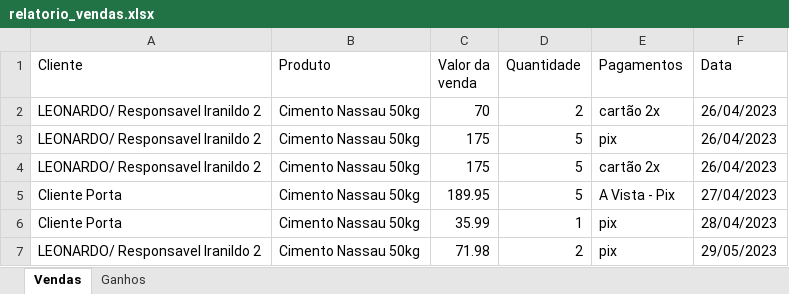
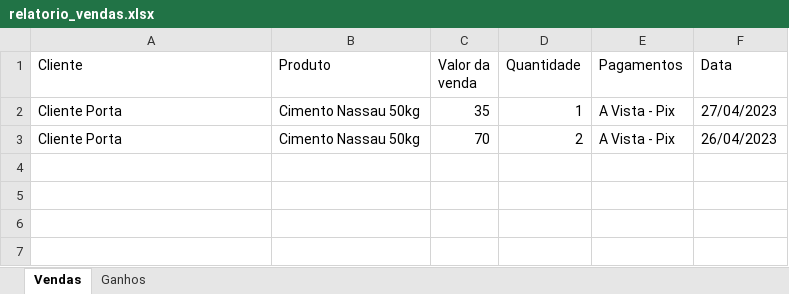
Before and after one commit to devid-bruno/pdv2, an Excel workbook: public/relatorio_vendas.xlsx, sheet Vendas, drawn as a sheet; values as stored, in another font and other column widths than the file's, no borders; removed rows and columns are numbered as before the commit, all else as after; the diff names each change by its address in the sheet, - before the commit and + after, or states it on an @@ line.

Commit message:
selecionando data venda, tem que criar para salvar relatorio

```diff
--- a/public/relatorio_vendas.xlsx (sheet Vendas)
+++ b/public/relatorio_vendas.xlsx (sheet Vendas)
-row 2: LEONARDO/ Responsavel Iranildo 2 | Cimento Nassau 50kg | 70 | 2 | cartão 2x | 26/04/2023
-row 3: LEONARDO/ Responsavel Iranildo 2 | Cimento Nassau 50kg | 175 | 5 | pix | 26/04/2023
-row 4: LEONARDO/ Responsavel Iranildo 2 | Cimento Nassau 50kg | 175 | 5 | cartão 2x | 26/04/2023
-C2 (Valor da venda): 189.95
+C2 (Valor da venda): 35
-D2 (Quantidade): 5
+D2 (Quantidade): 1
-C3 (Valor da venda): 35.99
+C3 (Valor da venda): 70
-D3 (Quantidade): 1
+D3 (Quantidade): 2
-E3 (Pagamentos): pix
+E3 (Pagamentos): A Vista - Pix
-F3 (Data): 28/04/2023
+F3 (Data): 26/04/2023
-row 7: LEONARDO/ Responsavel Iranildo 2 | Cimento Nassau 50kg | 71.98 | 2 | pix | 29/05/2023
```
Also changed, not shown: sheet Ganhos, 15 other files.
